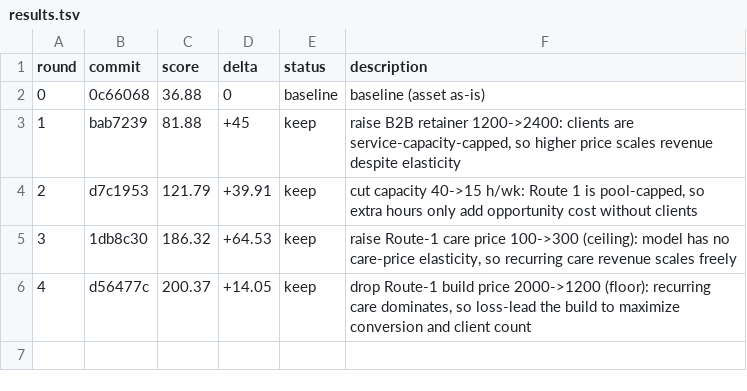
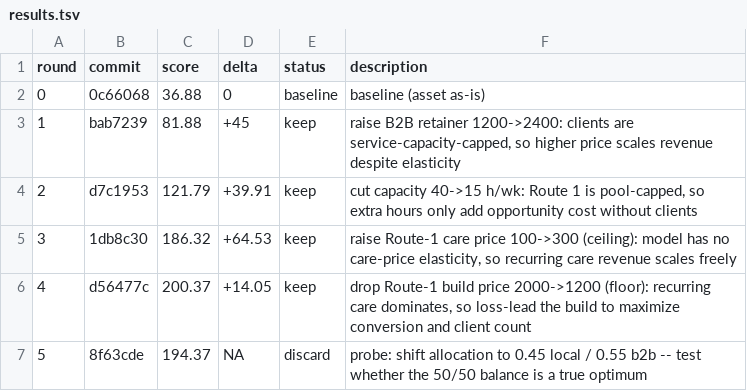
Before and after one commit to 011matthias/agentic-ops1.01, a TSV file: docs/optimize/upwork-independence-gtm-v1/results.tsv, drawn as a sheet; the diff names each change by its address in the sheet, - before the commit and + after, or states it on an @@ line.

Commit message:
experiment(upwork-independence-gtm-v1): r5 journal (discard)

```diff
--- a/docs/optimize/upwork-independence-gtm-v1/results.tsv
+++ b/docs/optimize/upwork-independence-gtm-v1/results.tsv
+row 7: 5 | 8f63cde | 194.37 | NA | discard | probe: shift allocation to 0.45 local / 0.55 b2b -- test whether the 50/50 balance is a true optimum
```
